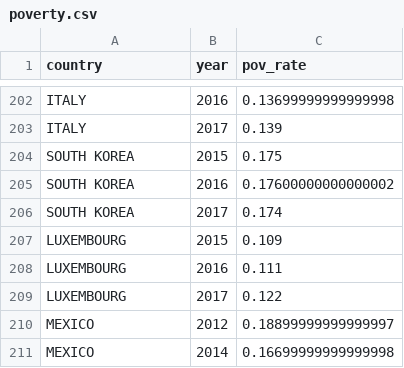
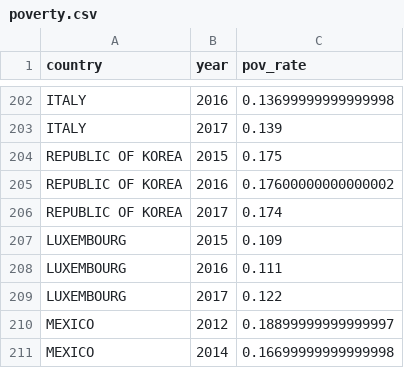
Before and after one commit to anadetsch/Suicides_1985-2016, a CSV file: data/poverty.csv, drawn as a sheet; only a part is shown, gaps mark what is left out.

```diff
--- a/data/poverty.csv
+++ b/data/poverty.csv
@@ -203,5 +203,5 @@ ITALY,2016,0.13699999999999998
 ITALY,2017,0.139
-SOUTH KOREA,2015,0.175
-SOUTH KOREA,2016,0.17600000000000002
-SOUTH KOREA,2017,0.174
+REPUBLIC OF KOREA,2015,0.175
+REPUBLIC OF KOREA,2016,0.17600000000000002
+REPUBLIC OF KOREA,2017,0.174
 LUXEMBOURG,2015,0.109
```
Also changed, not shown: 2 other files.
